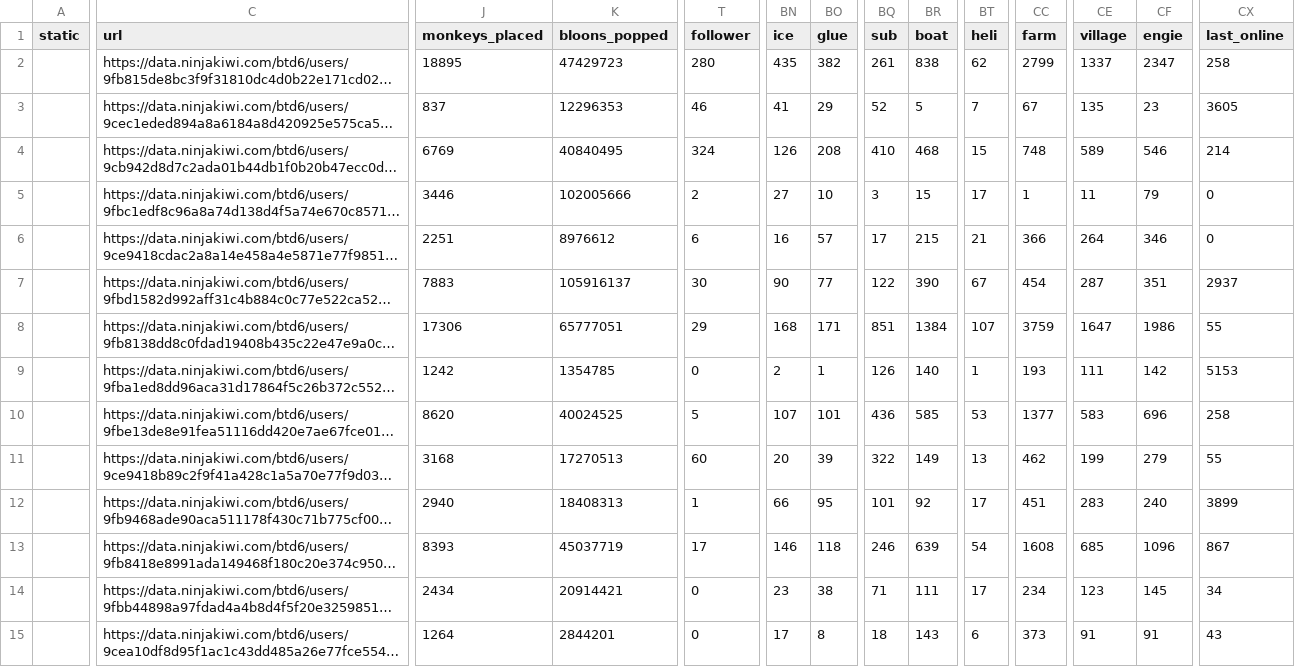
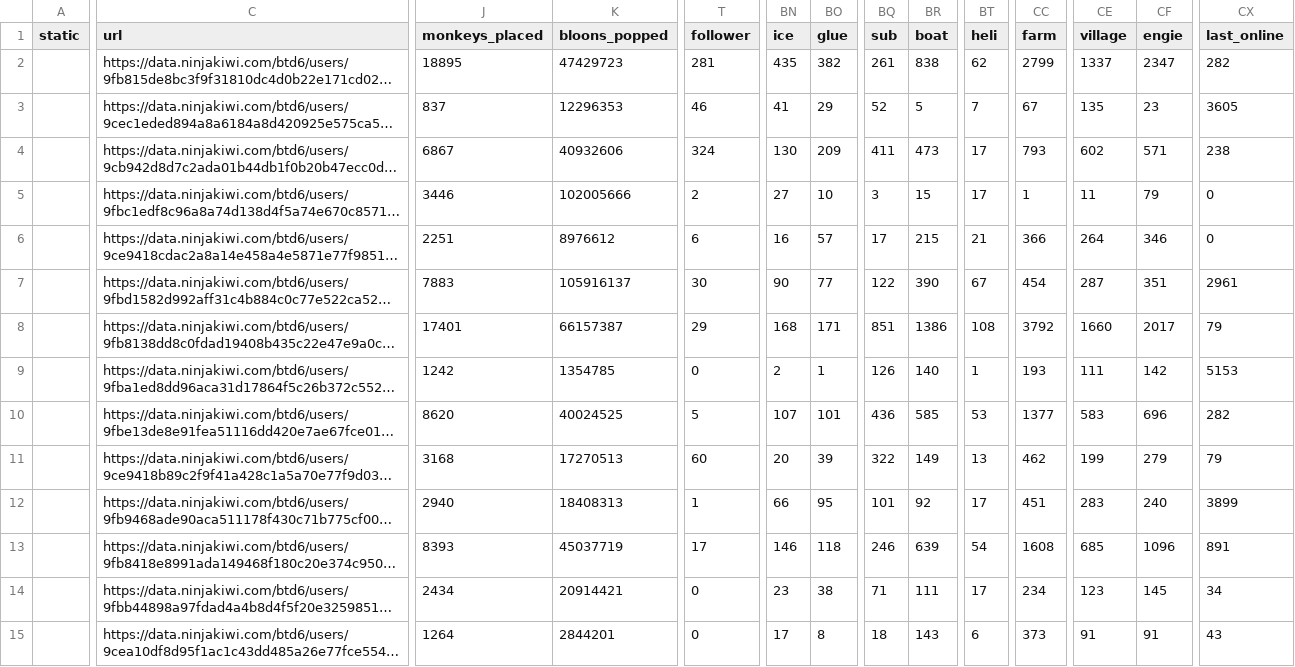
Before and after one commit to ducanup01/btd6boss, a CSV file: boss_elite_info.csv, drawn as a sheet; only a part is shown, gaps mark what is left out; long unchanged cells end in …; the diff covers the shown part only; the diff names each change by its address in the sheet, - before the commit and + after, or states it on an @@ line.

Commit message:
automatic updater

```diff
--- a/boss_elite_info.csv
+++ b/boss_elite_info.csv
-T2 (follower): 280
+T2 (follower): 281
-CX2 (last_online): 258
+CX2 (last_online): 282
-J4 (monkeys_placed): 6769
+J4 (monkeys_placed): 6867
-K4 (bloons_popped): 40840495
+K4 (bloons_popped): 40932606
-BN4 (ice): 126
+BN4 (ice): 130
-BO4 (glue): 208
+BO4 (glue): 209
-BQ4 (sub): 410
+BQ4 (sub): 411
-BR4 (boat): 468
+BR4 (boat): 473
-BT4 (heli): 15
+BT4 (heli): 17
-CC4 (farm): 748
+CC4 (farm): 793
-CE4 (village): 589
+CE4 (village): 602
-CF4 (engie): 546
+CF4 (engie): 571
-CX4 (last_online): 214
+CX4 (last_online): 238
-CX7 (last_online): 2937
+CX7 (last_online): 2961
-J8 (monkeys_placed): 17306
+J8 (monkeys_placed): 17401
-K8 (bloons_popped): 65777051
+K8 (bloons_popped): 66157387
-BR8 (boat): 1384
+BR8 (boat): 1386
-BT8 (heli): 107
+BT8 (heli): 108
-CC8 (farm): 3759
+CC8 (farm): 3792
-CE8 (village): 1647
+CE8 (village): 1660
-CF8 (engie): 1986
+CF8 (engie): 2017
-CX8 (last_online): 55
+CX8 (last_online): 79
-CX10 (last_online): 258
+CX10 (last_online): 282
-CX11 (last_online): 55
+CX11 (last_online): 79
-CX13 (last_online): 867
+CX13 (last_online): 891
```
Also changed, not shown: 69 edited cells elsewhere in this file, 1 other file.
